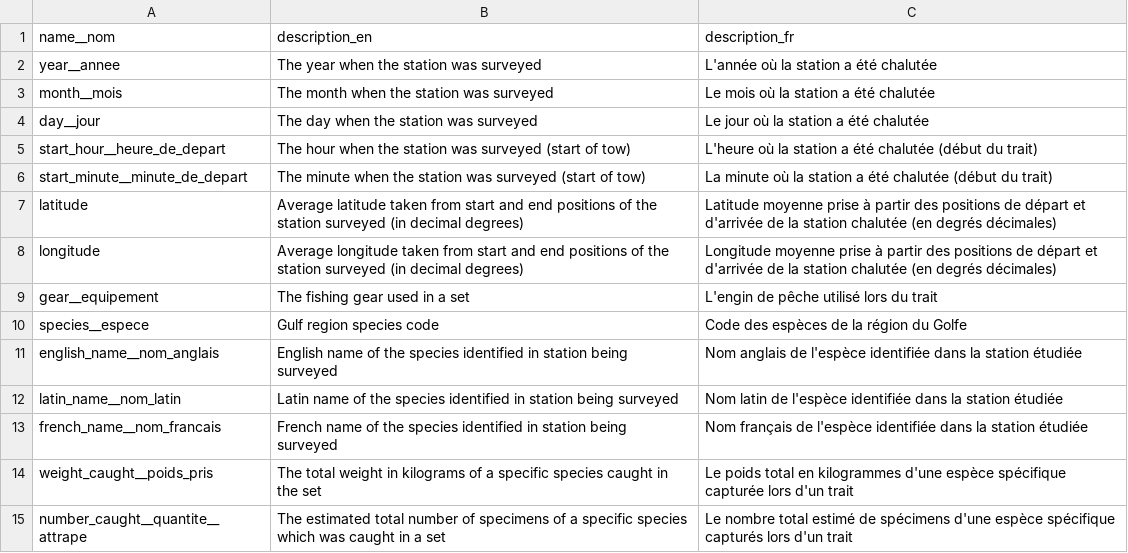
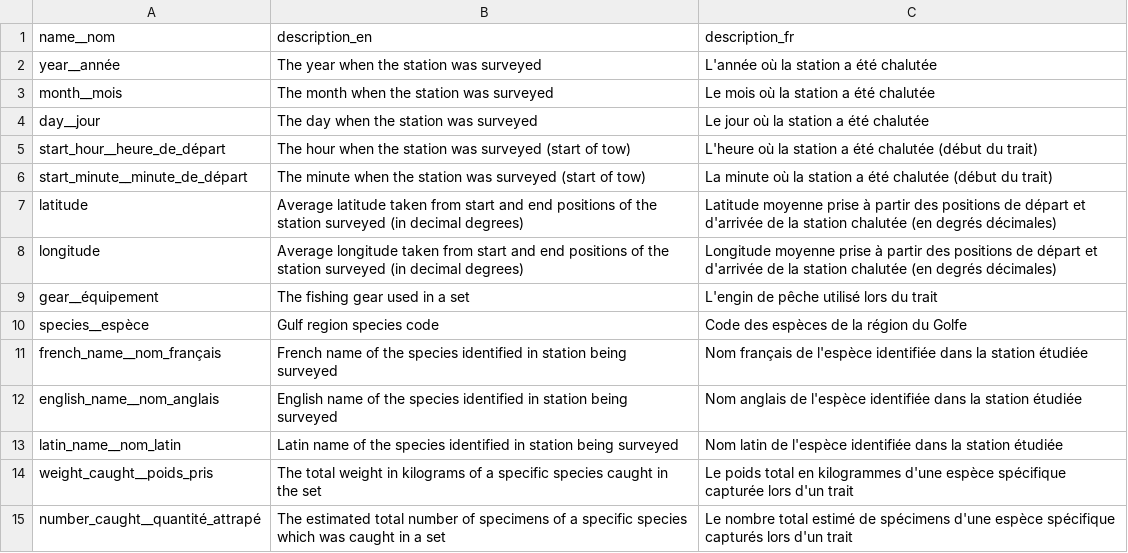
Before and after one commit to dfo-gulf-science/fgp-datasets, a CSV file: stock_assessment_surveys/de6dc782 (scallop_survey)/data resources/data-dictionary.csv, drawn as a sheet; removed rows and columns are numbered as before the commit, all else as after; the diff names each change by its address in the sheet, - before the commit and + after, or states it on an @@ line.

Commit message:
Update data-dictionary.csv
Updated headers to reflect order of headers in dataset and corrected French spelling.

```diff
--- a/stock_assessment_surveys/de6dc782 (scallop_survey)/data resources/data-dictionary.csv
+++ b/stock_assessment_surveys/de6dc782 (scallop_survey)/data resources/data-dictionary.csv
-A2 (name__nom): year__annee
+A2 (name__nom): year__année
-A5 (name__nom): start_hour__heure_de_depart
+A5 (name__nom): start_hour__heure_de_départ
-A6 (name__nom): start_minute__minute_de_depart
+A6 (name__nom): start_minute__minute_de_départ
-A9 (name__nom): gear__equipement
+A9 (name__nom): gear__équipement
-A10 (name__nom): species__espece
+A10 (name__nom): species__espèce
+row 11: french_name__nom_français | French name of the species identified in station being surveyed | Nom français de l'espèce identifiée dans la station étudiée
-row 13: french_name__nom_francais | French name of the species identified in station being surveyed | Nom français de l'espèce identifiée dans la station étudiée
-A15 (name__nom): number_caught__quantite__attrape
+A15 (name__nom): number_caught__quantité_attrapé
```
